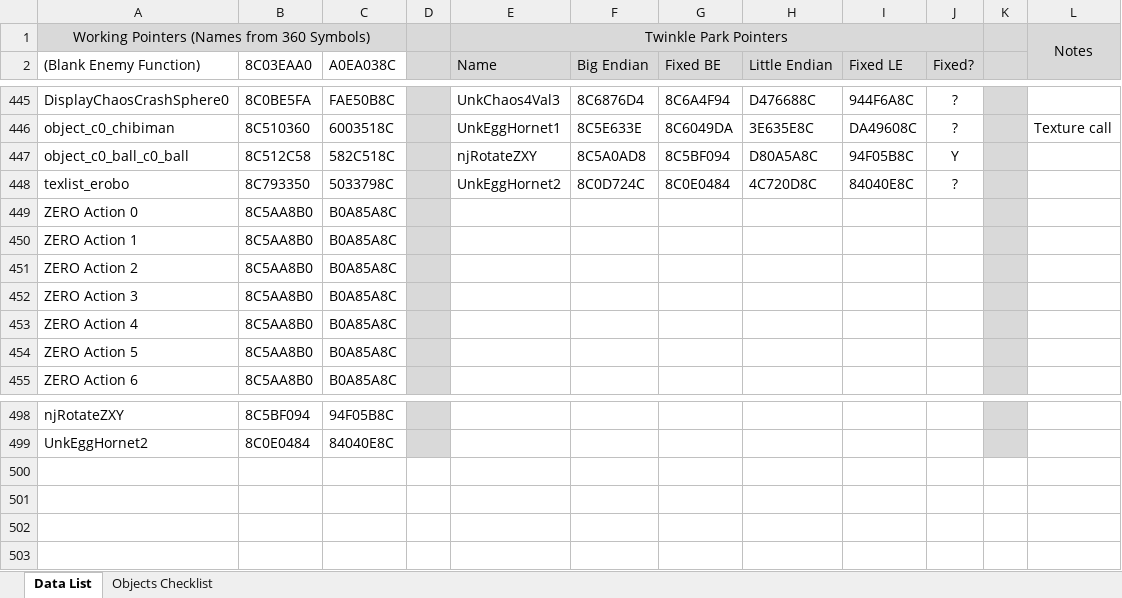
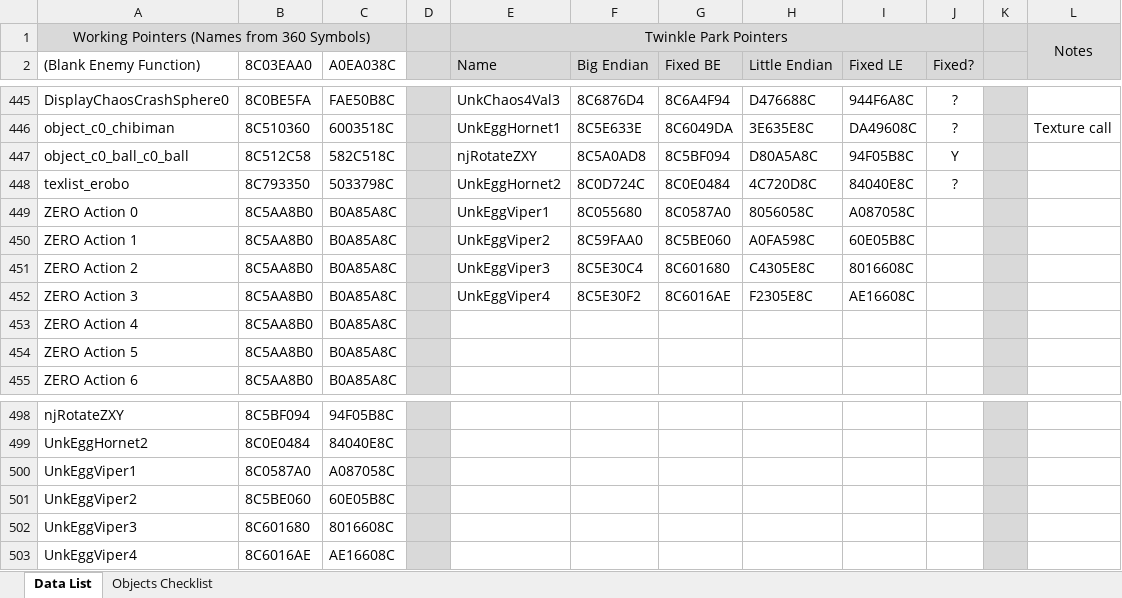
Before and after one commit to X-Hax/dreamcast-mods, an Excel workbook: AutoDemoPointers.xlsx, sheet Data List, drawn as a sheet; only a part is shown, gaps mark what is left out; values as stored, in another font and other column widths than the file's, no borders; the diff names each change by its address in the sheet, - before the commit and + after, or states it on an @@ line.

Commit message:
Egg Viper

```diff
--- a/AutoDemoPointers.xlsx (sheet Data List)
+++ b/AutoDemoPointers.xlsx (sheet Data List)
-E449 (Name): (empty)
+E449 (Name): UnkEggViper1
-F449 (Big Endian): (empty)
+F449 (Big Endian): 8C055680
-G449 (Fixed BE): (empty)
+G449 (Fixed BE): 8C0587A0
-H449 (Little Endian): (empty)
+H449 (Little Endian): 8056058C
-I449 (Fixed LE): (empty)
+I449 (Fixed LE): A087058C
-E450 (Name): (empty)
+E450 (Name): UnkEggViper2
-F450 (Big Endian): (empty)
+F450 (Big Endian): 8C59FAA0
-G450 (Fixed BE): (empty)
+G450 (Fixed BE): 8C5BE060
-H450 (Little Endian): (empty)
+H450 (Little Endian): A0FA598C
-I450 (Fixed LE): (empty)
+I450 (Fixed LE): 60E05B8C
-E451 (Name): (empty)
+E451 (Name): UnkEggViper3
-F451 (Big Endian): (empty)
+F451 (Big Endian): 8C5E30C4
-G451 (Fixed BE): (empty)
+G451 (Fixed BE): 8C601680
-H451 (Little Endian): (empty)
+H451 (Little Endian): C4305E8C
-I451 (Fixed LE): (empty)
+I451 (Fixed LE): 8016608C
-E452 (Name): (empty)
+E452 (Name): UnkEggViper4
-F452 (Big Endian): (empty)
+F452 (Big Endian): 8C5E30F2
-G452 (Fixed BE): (empty)
+G452 (Fixed BE): 8C6016AE
-H452 (Little Endian): (empty)
+H452 (Little Endian): F2305E8C
-I452 (Fixed LE): (empty)
+I452 (Fixed LE): AE16608C
+row 500: UnkEggViper1 | 8C0587A0 | A087058C
+row 501: UnkEggViper2 | 8C5BE060 | 60E05B8C
+row 502: UnkEggViper3 | 8C601680 | 8016608C
+row 503: UnkEggViper4 | 8C6016AE | AE16608C
```
Also changed, not shown: 3 other files.
